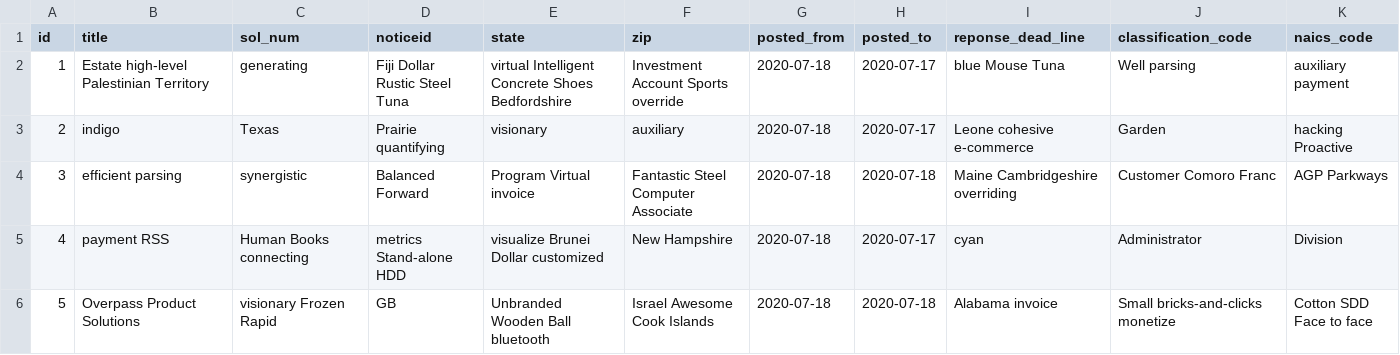
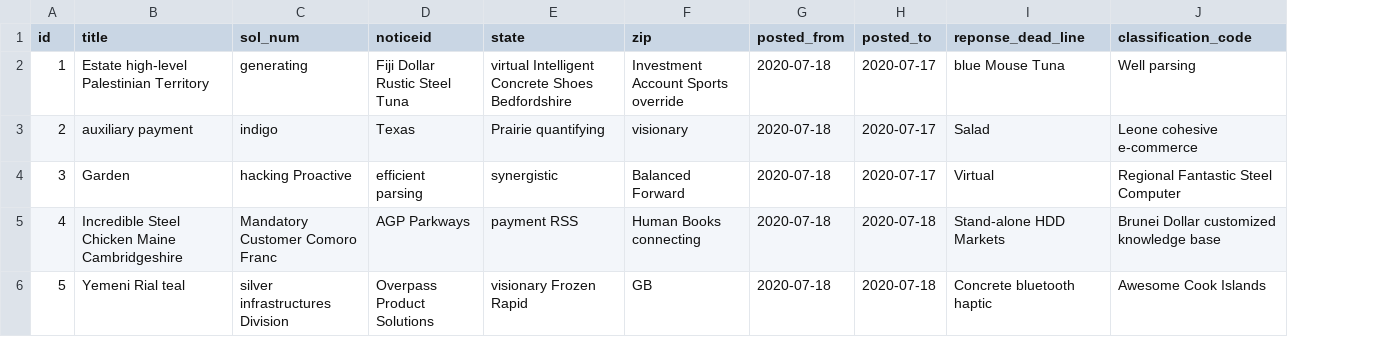
Before and after one commit to ascreven/api-challenge-sandbox, a CSV file: src/main/resources/config/liquibase/fake-data/opportunity.csv, drawn as a sheet; only a part is shown; the diff covers the shown part only; the diff names each change by its address in the sheet, - before the commit and + after, or states it on an @@ line.

Commit message:
added relationship between opportunity and naics

```diff
--- a/src/main/resources/config/liquibase/fake-data/opportunity.csv
+++ b/src/main/resources/config/liquibase/fake-data/opportunity.csv
-column K (naics_code), rows 2-6: auxiliary payment | hacking Proactive | AGP Parkways | Division | Cotton SDD Face to face
-B3 (title): indigo
+B3 (title): auxiliary payment
-C3 (sol_num): Texas
+C3 (sol_num): indigo
-D3 (noticeid): Prairie quantifying
+D3 (noticeid): Texas
-E3 (state): visionary
+E3 (state): Prairie quantifying
-F3 (zip): auxiliary
+F3 (zip): visionary
-I3 (reponse_dead_line): Leone cohesive e-commerce
+I3 (reponse_dead_line): Salad
-J3 (classification_code): Garden
+J3 (classification_code): Leone cohesive e-commerce
-B4 (title): efficient parsing
+B4 (title): Garden
-C4 (sol_num): synergistic
+C4 (sol_num): hacking Proactive
-D4 (noticeid): Balanced Forward
+D4 (noticeid): efficient parsing
-E4 (state): Program Virtual invoice
+E4 (state): synergistic
-F4 (zip): Fantastic Steel Computer Associate
+F4 (zip): Balanced Forward
-H4 (posted_to): 2020-07-18
+H4 (posted_to): 2020-07-17
-I4 (reponse_dead_line): Maine Cambridgeshire overriding
+I4 (reponse_dead_line): Virtual
-J4 (classification_code): Customer Comoro Franc
+J4 (classification_code): Regional Fantastic Steel Computer
-B5 (title): payment RSS
+B5 (title): Incredible Steel Chicken Maine Cambridgeshire
-C5 (sol_num): Human Books connecting
+C5 (sol_num): Mandatory Customer Comoro Franc
-D5 (noticeid): metrics Stand-alone HDD
+D5 (noticeid): AGP Parkways
-E5 (state): visualize Brunei Dollar customized
+E5 (state): payment RSS
-F5 (zip): New Hampshire
+F5 (zip): Human Books connecting
-H5 (posted_to): 2020-07-17
+H5 (posted_to): 2020-07-18
-I5 (reponse_dead_line): cyan
+I5 (reponse_dead_line): Stand-alone HDD Markets
-J5 (classification_code): Administrator
+J5 (classification_code): Brunei Dollar customized knowledge base
-B6 (title): Overpass Product Solutions
+B6 (title): Yemeni Rial teal
-C6 (sol_num): visionary Frozen Rapid
+C6 (sol_num): silver infrastructures Division
-D6 (noticeid): GB
+D6 (noticeid): Overpass Product Solutions
-E6 (state): Unbranded Wooden Ball bluetooth
+E6 (state): visionary Frozen Rapid
-F6 (zip): Israel Awesome Cook Islands
+F6 (zip): GB
-I6 (reponse_dead_line): Alabama invoice
+I6 (reponse_dead_line): Concrete bluetooth haptic
-J6 (classification_code): Small bricks-and-clicks monetize
+J6 (classification_code): Awesome Cook Islands
```
Also changed, not shown: 40 edited cells elsewhere in this file, 19 other files.
